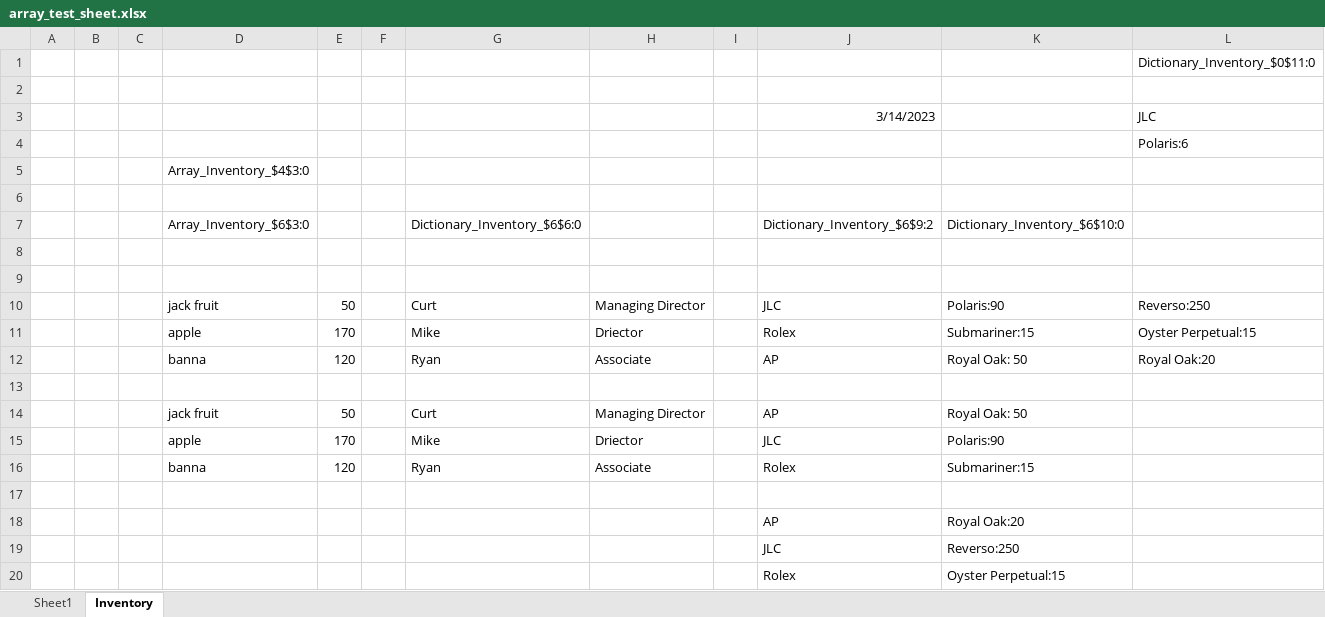
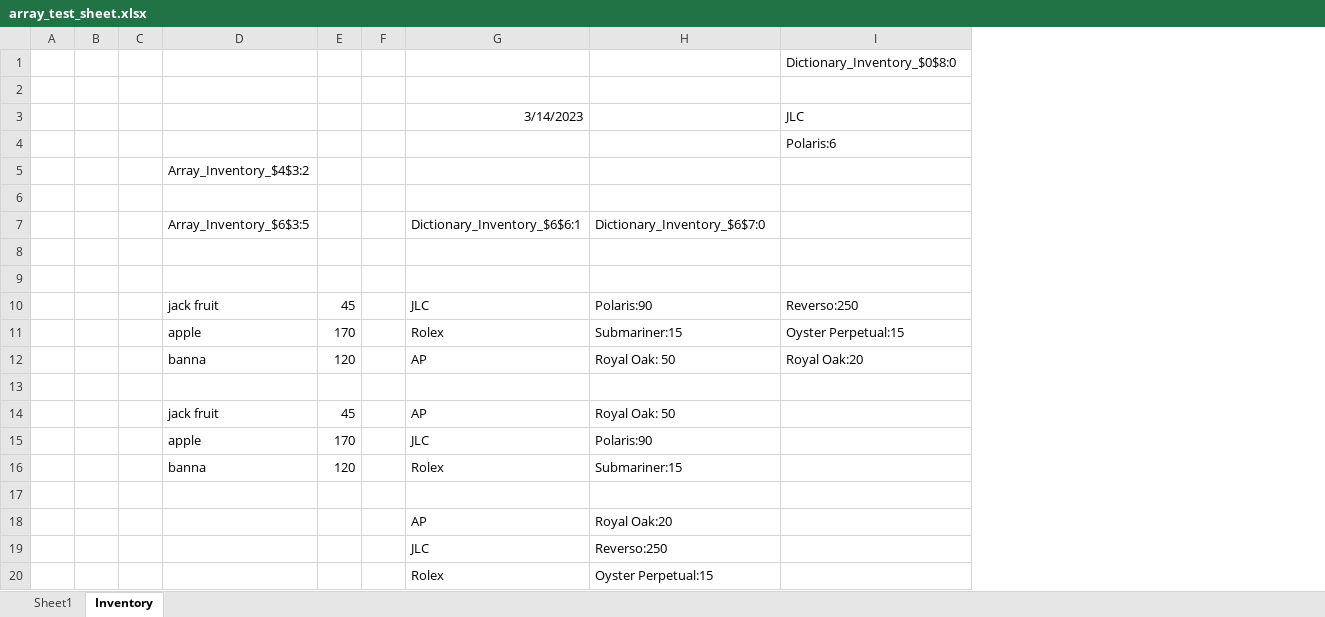
Before and after one commit to Mjang714/OdinAnalytics, an Excel workbook: sheets/array_test_sheet.xlsx, sheet Inventory, drawn as a sheet; only a part is shown; values as stored, in another font and other column widths than the file's, no borders; removed rows and columns are numbered as before the commit, all else as after; the diff names each change by its address in the sheet, - before the commit and + after, or states it on an @@ line.

```diff
--- a/sheets/array_test_sheet.xlsx (sheet Inventory)
+++ b/sheets/array_test_sheet.xlsx (sheet Inventory)
-column G, rows 7-16: Dictionary_Inventory_$6$6:0 |  |  | Curt | Mike | Ryan |  | Curt | Mike | Ryan
-column H, rows 10-16: Managing Director | Driector | Associate |  | Managing Director | Driector | Associate
-column I, empty
-I1: Dictionary_Inventory_$0$11:0
+I1: Dictionary_Inventory_$0$8:0
-D5: Array_Inventory_$4$3:0
+D5: Array_Inventory_$4$3:2
-D7: Array_Inventory_$6$3:0
+D7: Array_Inventory_$6$3:5
-G7: Dictionary_Inventory_$6$9:2
+G7: Dictionary_Inventory_$6$6:1
-H7: Dictionary_Inventory_$6$10:0
+H7: Dictionary_Inventory_$6$7:0
-E10: 50
+E10: 45
-E14: 50
+E14: 45
```
Also changed, not shown: sheet Sheet1, formulas that keep their value, 2 other files.
